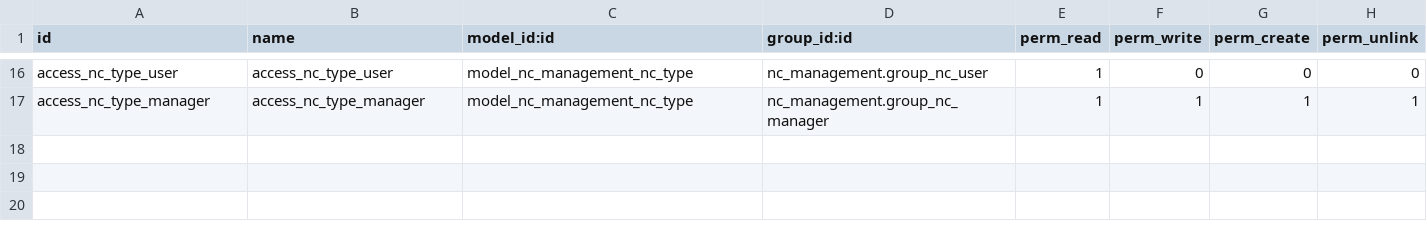
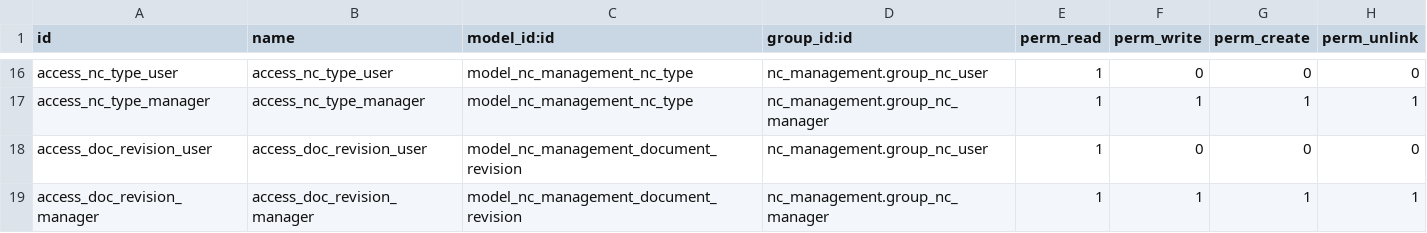
Before and after one commit to Anfelbn/nc_management, a CSV file: security/ir.model.access.csv, drawn as a sheet; only a part is shown, gaps mark what is left out.

Commit message:
revision history

```diff
--- a/security/ir.model.access.csv
+++ b/security/ir.model.access.csv
@@ -17 +17,3 @@ access_nc_type_user,access_nc_type_user,model_nc_management_nc_type,nc_managemen
 access_nc_type_manager,access_nc_type_manager,model_nc_management_nc_type,nc_management.group_nc_manager,1,1,1,1
+access_doc_revision_user,access_doc_revision_user,model_nc_management_document_revision,nc_management.group_nc_user,1,0,0,0
+access_doc_revision_manager,access_doc_revision_manager,model_nc_management_document_revision,nc_management.group_nc_manager,1,1,1,1
```
Also changed, not shown: 10 other files.
